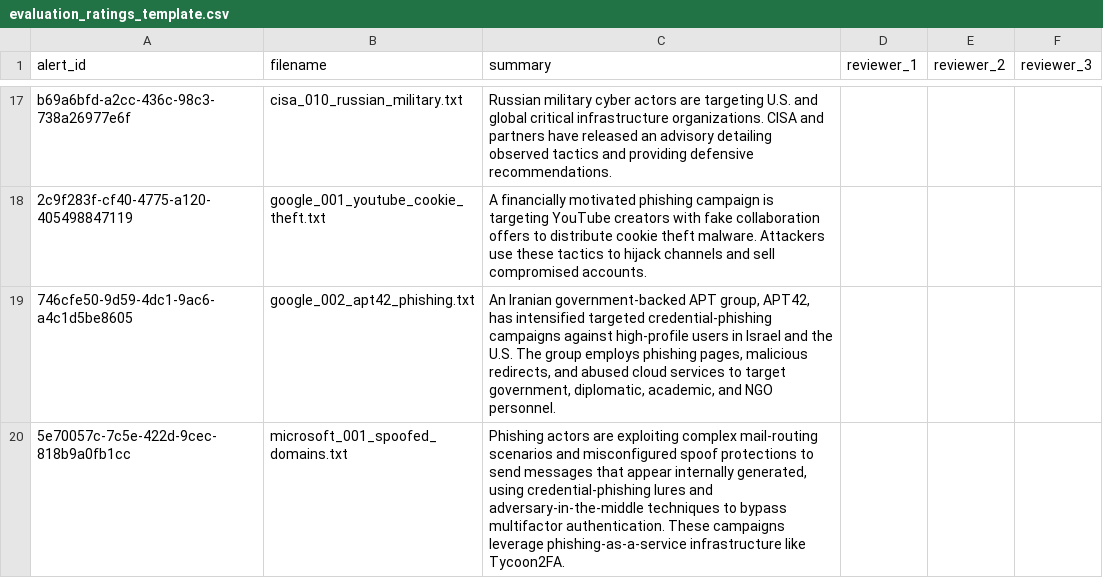
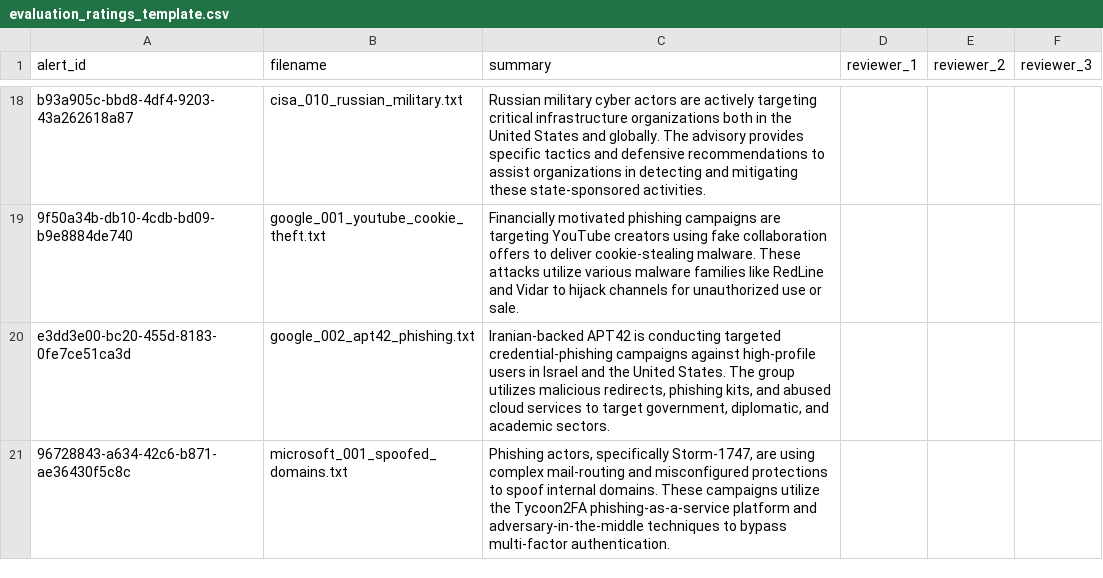
Before and after one commit to saad0104/Capstone, a CSV file: docs/evaluation_ratings_template.csv, drawn as a sheet; only a part is shown, gaps mark what is left out; addresses are those after the commit; the diff covers the shown part only; the diff names each change by its address in the sheet, - before the commit and + after, or states it on an @@ line.

```diff
--- a/docs/evaluation_ratings_template.csv
+++ b/docs/evaluation_ratings_template.csv
-A18 (alert_id): b69a6bfd-a2cc-436c-98c3-738a26977e6f
+A18 (alert_id): b93a905c-bbd8-4df4-9203-43a262618a87
-C18 (summary): …actors are targeting U.S. and global critical infrastructure organizations. CISA and partners have released an advisory detailing observed tactics and providing defensive recommendations.
+C18 (summary): …actors are actively targeting critical infrastructure organizations both in the United States and globally. The advisory provides specific tactics and defensive recommendations to assist organizations in detecting and mitigating these state-sponsored activities.
-A19 (alert_id): 2c9f283f-cf40-4775-a120-405498847119
+A19 (alert_id): 9f50a34b-db10-4cdb-bd09-b9e8884de740
-C19 (summary): A financially motivated phishing campaign is targeting YouTube creators with fake collaboration offers to distribute cookie theft malware. Attackers use these tactics to hijack channels and sell compromised accounts.
+C19 (summary): Financially motivated phishing campaigns are targeting YouTube creators using fake collaboration offers to deliver cookie-stealing malware. These attacks utilize various malware families like RedLine and Vidar to hijack channels for unauthorized use or sale.
-A20 (alert_id): 746cfe50-9d59-4dc1-9ac6-a4c1d5be8605
+A20 (alert_id): e3dd3e00-bc20-455d-8183-0fe7ce51ca3d
-C20 (summary): An Iranian government-backed APT group, APT42, has intensified targeted credential-phishing campaigns against high-profile users in Israel and the U.S. The group employs phishing pages, malicious redirects, and abused cloud services to target government, diplomatic, academic, and NGO personnel.
+C20 (summary): Iranian-backed APT42 is conducting targeted credential-phishing campaigns against high-profile users in Israel and the United States. The group utilizes malicious redirects, phishing kits, and abused cloud services to target government, diplomatic, and academic sectors.
-A21 (alert_id): 5e70057c-7c5e-422d-9cec-818b9a0fb1cc
+A21 (alert_id): 96728843-a634-42c6-b871-ae36430f5c8c
-C21 (summary): Phishing actors are exploiting complex mail-routing scenarios and misconfigured spoof protections to send messages that appear internally generated, using credential-phishing lures and adversary-in-the-middle techniques to bypass multifactor authentication. These campaigns leverage phishing-as-a-service infrastructure like Tycoon2FA.
+C21 (summary): Phishing actors, specifically Storm-1747, are using complex mail-routing and misconfigured protections to spoof internal domains. These campaigns utilize the Tycoon2FA phishing-as-a-service platform and adversary-in-the-middle techniques to bypass multi-factor authentication.
```
Also changed, not shown: 1 added row and 30 edited cells elsewhere in this file, 13 other files.
